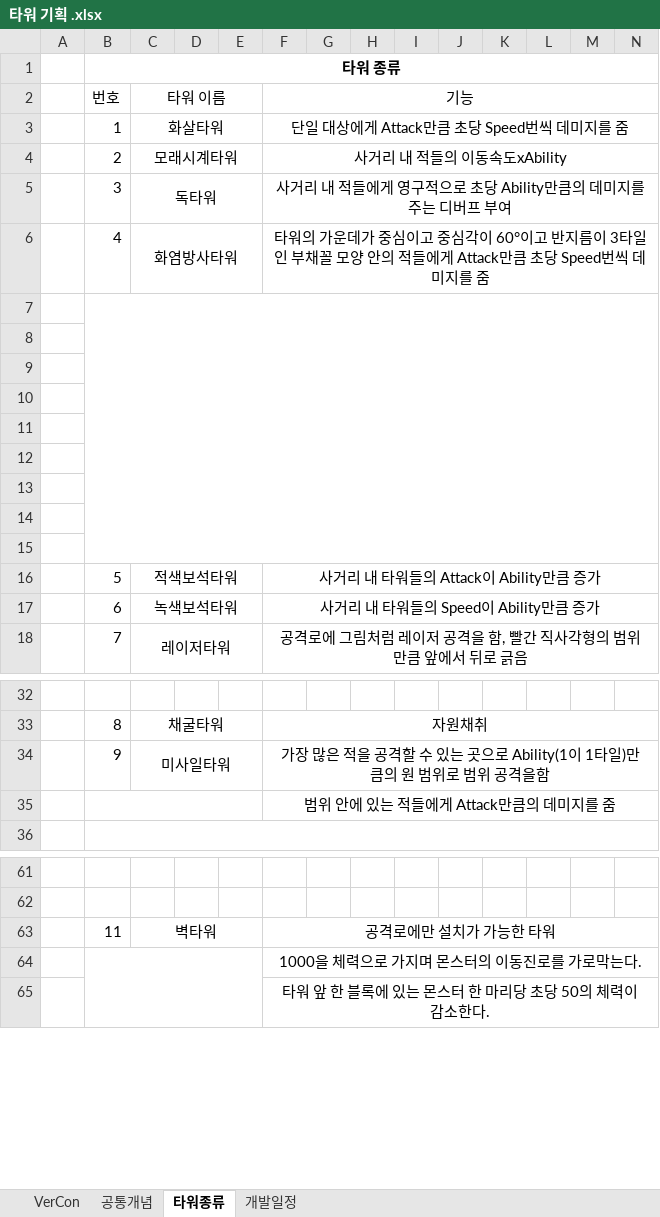
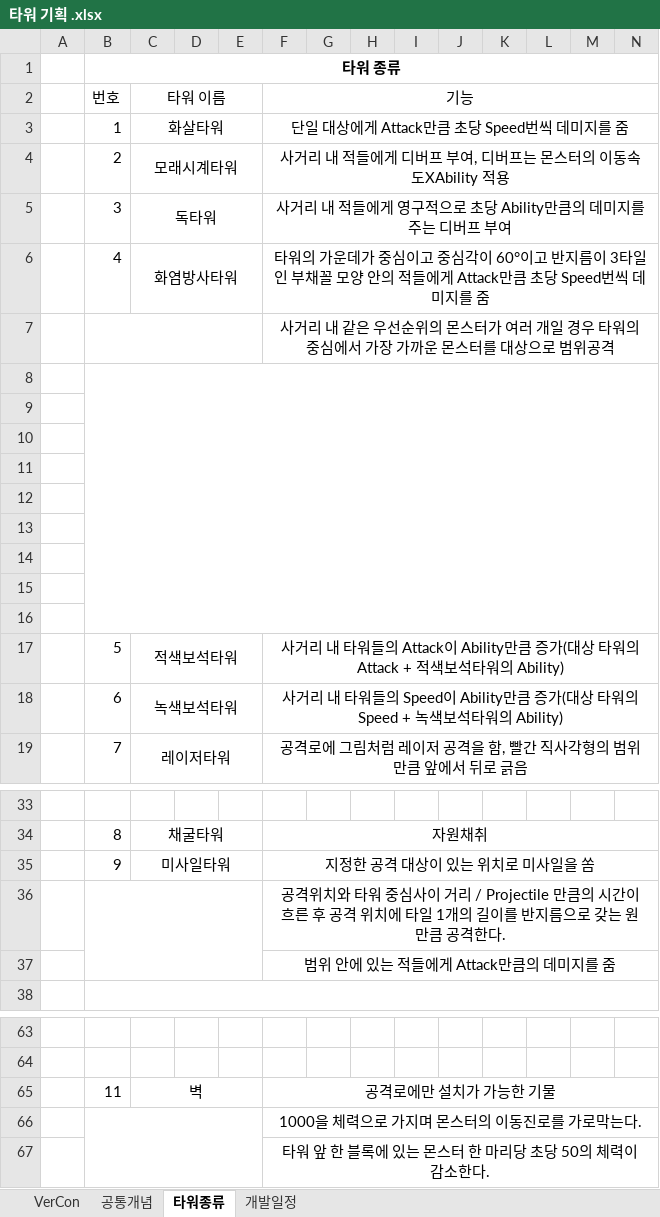
Before and after one commit to ChoWook/PlumTowerDefecne, an Excel workbook: Design/타워 기획 .xlsx, sheet 타워종류, drawn as a sheet; only a part is shown, gaps mark what is left out; values as stored, in another font and other column widths than the file's, no borders; charts and pictures not drawn; removed rows and columns are numbered as before the commit, all else as after; rows hold the shown columns only; the diff covers the shown part only; the diff names each change by its address in the sheet, - before the commit and + after, or states it on an @@ line.

Commit message:
신동훈 타워종류 설명 수정

```diff
--- a/Design/타워 기획 .xlsx (sheet 타워종류)
+++ b/Design/타워 기획 .xlsx (sheet 타워종류)
-F4 (기능): 사거리 내 적들의 이동속도xAbility
+F4 (기능): 사거리 내 적들에게 디버프 부여, 디버프는 몬스터의 이동속도XAbility 적용
-row 7: (empty)
-row 8: (empty)
+row 7:  |  |  |  |  | 사거리 내 같은 우선순위의 몬스터가 여러 개일 경우 타워의 중심에서 가장 가까운 몬스터를 대상으로 범위공격
+B8:R16 merged
+row 15: (empty)
+row 16: (empty)
-F17 (기능): …큼 증가
+F17 (기능): …큼 증가(대상 타워의 Attack + 적색보석타워의 Ability)
-F18 (기능): …큼 증가
+F18 (기능): …큼 증가(대상 타워의 Speed + 녹색보석타워의 Ability)
-F35 (기능): 가장 많은 적을 공격할 수 있는 곳으로 Ability(1이 1타일)만큼의 원 범위로 범위 공격을함
+F35 (기능): 지정한 공격 대상이 있는 위치로 미사일을 쏨
+row 36:  |  |  |  |  | 공격위치와 타워 중심사이 거리 / Projectile 만큼의 시간이 흐른 후 공격 위치에 타일 1개의 길이를 반지름으로 갖는 원만큼 공격한다.
-B35:E35 merged
-C65 (타워 이름): 벽타워
+C65 (타워 이름): 벽
-F65 (기능): 공격로에만 설치가 가능한 타워
+F65 (기능): 공격로에만 설치가 가능한 기물
```
Also changed, not shown: 2 edited cells elsewhere in this sheet, sheet VerCon, charts or pictures.
